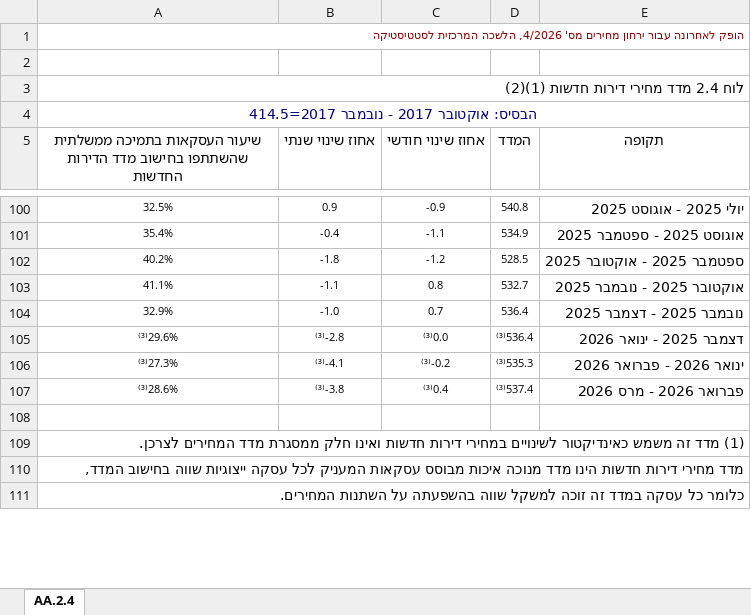
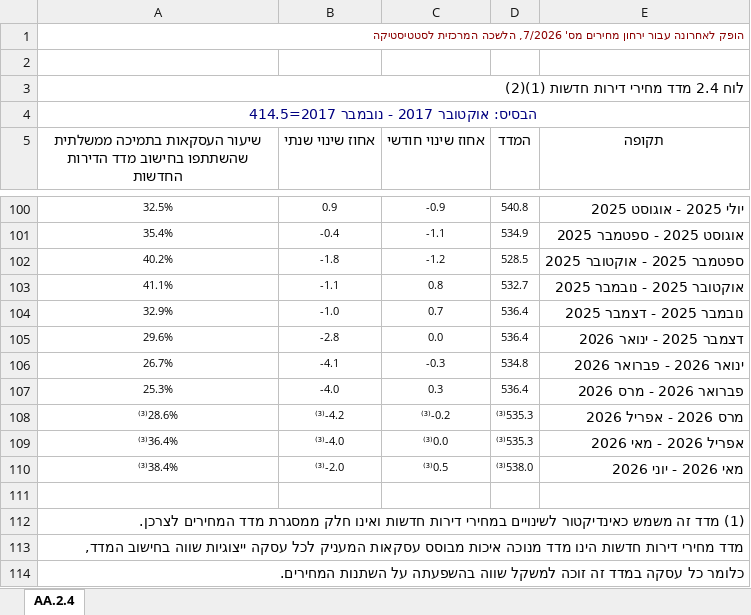
Before and after one commit to roibz1985/madad-nadlan, an Excel workbook: data/aa2_4_h.xlsx, sheet AA.2.4, drawn as a sheet; only a part is shown, gaps mark what is left out; values as stored, in another font and other column widths than the file's, no borders; removed rows and columns are numbered as before the commit, all else as after; the diff names each change by its address in the sheet, - before the commit and + after, or states it on an @@ line.

```diff
--- a/data/aa2_4_h.xlsx (sheet AA.2.4)
+++ b/data/aa2_4_h.xlsx (sheet AA.2.4)
-A1: …מחירים מס' 4/2026, הלשכה המרכזית…
+A1: …מחירים מס' 7/2026, הלשכה המרכזית…
-A105: ⁽³⁾29.6%
+A105: 29.6%
-B105 (אחוז שינוי שנתי): ⁽³⁾-2.8
+B105 (אחוז שינוי שנתי): -2.8
-C105 (אחוז שינוי חודשי): ⁽³⁾0.0
+C105 (אחוז שינוי חודשי): 0.0
-D105 (המדד): ⁽³⁾536.4
+D105 (המדד): 536.4
-row 106: ⁽³⁾27.3% | ⁽³⁾-4.1 | ⁽³⁾-0.2 | ⁽³⁾535.3 | ינואר 2026 - פברואר 2026
+row 106: 26.7% | -4.1 | -0.3 | 534.8 | ינואר 2026 - פברואר 2026
+row 107: 25.3% | -4.0 | 0.3 | 536.4 | פברואר 2026 - מרס 2026
-B108 (אחוז שינוי שנתי): ⁽³⁾-3.8
+B108 (אחוז שינוי שנתי): ⁽³⁾-4.2
-C108 (אחוז שינוי חודשי): ⁽³⁾0.4
+C108 (אחוז שינוי חודשי): ⁽³⁾-0.2
-D108 (המדד): ⁽³⁾537.4
+D108 (המדד): ⁽³⁾535.3
-E108 (תקופה): פברואר 2026 - מרס 2026
+E108 (תקופה): מרס 2026 - אפריל 2026
+row 109: ⁽³⁾36.4% | ⁽³⁾-4.0 | ⁽³⁾0.0 | ⁽³⁾535.3 | אפריל 2026 - מאי 2026
+row 110: ⁽³⁾38.4% | ⁽³⁾-2.0 | ⁽³⁾0.5 | ⁽³⁾538.0 | מאי 2026 - יוני 2026
```
Also changed, not shown: data/aa2_1_h.xlsx, data/aa2_2_e.xlsx, 12 other files.
